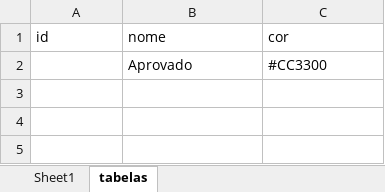
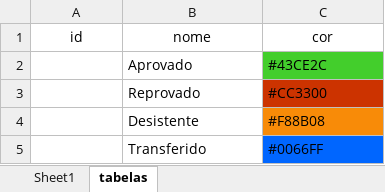
Before and after one commit to santamariagorettiluanda/catequese2025-2026, an Excel workbook: dados-catequese.xlsx, sheet tabelas, drawn as a sheet; values as stored, in another font and other column widths than the file's, no borders; table styles not drawn; addresses are those after the commit; the diff names each change by its address in the sheet, - before the commit and + after, or states it on an @@ line.

```diff
--- a/dados-catequese.xlsx (sheet tabelas)
+++ b/dados-catequese.xlsx (sheet tabelas)
-A1:C1 alignment: left
+A1:C1 alignment: center
+row 2:  | Aprovado | #43CE2C
-B3 (nome): Aprovado
+B3 (nome): Reprovado
-C3 fill: none
+C3 fill: #CC3300
+row 4:  | Desistente | #F88B08
+row 5:  | Transferido | #0066FF
```
Also changed, not shown: sheet Sheet1.
